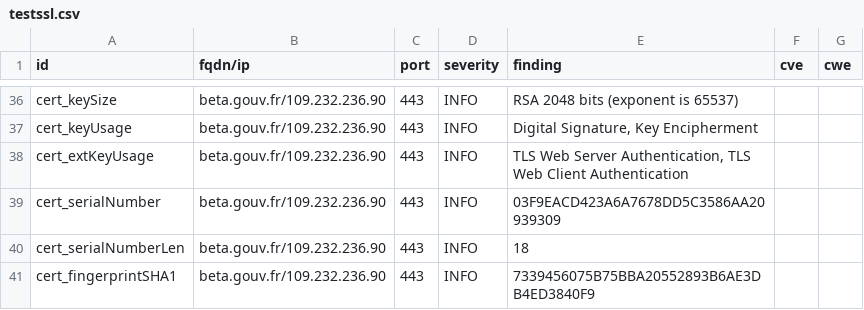
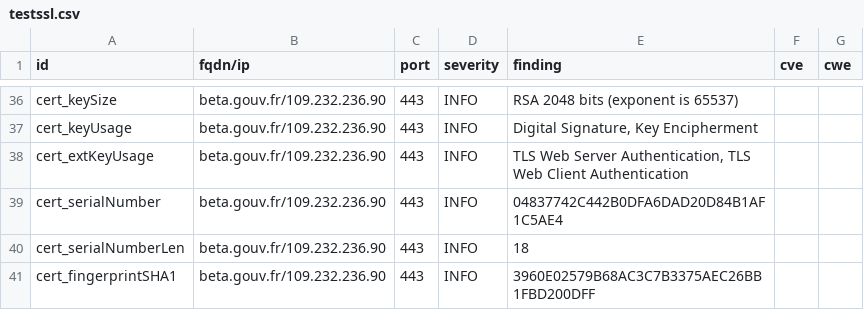
Before and after one commit to gabrielkocevar/Dashlord, a CSV file: results/aHR0cHM6Ly9iZXRhLmdvdXYuZnI=/testssl.csv, drawn as a sheet; only a part is shown, gaps mark what is left out; the diff covers the shown part only.

```diff
--- a/results/aHR0cHM6Ly9iZXRhLmdvdXYuZnI=/testssl.csv
+++ b/results/aHR0cHM6Ly9iZXRhLmdvdXYuZnI=/testssl.csv
@@ -38,4 +38,4 @@
 "cert_extKeyUsage","beta.gouv.fr/109.232.236.90","443","INFO","TLS Web Server Authentication, TLS Web Client Authentication","",""
-"cert_serialNumber","beta.gouv.fr/109.232.236.90","443","INFO","03F9EACD423A6A7678DD5C3586AA20939309","",""
+"cert_serialNumber","beta.gouv.fr/109.232.236.90","443","INFO","04837742C442B0DFA6DAD20D84B1AF1C5AE4","",""
 "cert_serialNumberLen","beta.gouv.fr/109.232.236.90","443","INFO","18","",""
-"cert_fingerprintSHA1","beta.gouv.fr/109.232.236.90","443","INFO","7339456075B75BBA20552893B6AE3DB4ED3840F9","",""
+"cert_fingerprintSHA1","beta.gouv.fr/109.232.236.90","443","INFO","3960E02579B68AC3C7B3375AEC26BB1FBD200DFF","",""
```
Also changed, not shown: 28 edited cells elsewhere in this file, 17 other files.
